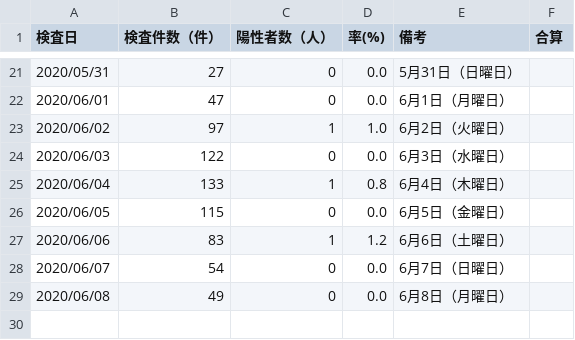
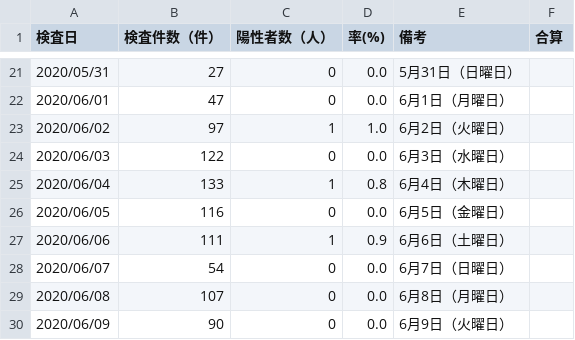
Before and after one commit to yoshitaka7/covid19, a CSV file: inspections_summary.csv, drawn as a sheet; only a part is shown, gaps mark what is left out.

```diff
--- a/inspections_summary.csv
+++ b/inspections_summary.csv
@@ -25,5 +25,6 @@
 2020/06/04,133,1,0.8,6月4日（木曜日）,
-2020/06/05,115,0,0.0,6月5日（金曜日）,
-2020/06/06,83,1,1.2,6月6日（土曜日）,
+2020/06/05,116,0,0.0,6月5日（金曜日）,
+2020/06/06,111,1,0.9,6月6日（土曜日）,
 2020/06/07,54,0,0.0,6月7日（日曜日）,
-2020/06/08,49,0,0.0,6月8日（月曜日）,
+2020/06/08,107,0,0.0,6月8日（月曜日）,
+2020/06/09,90,0,0.0,6月9日（火曜日）,
```
Also changed, not shown: inspection_persons_summary.csv, 1 other file.
